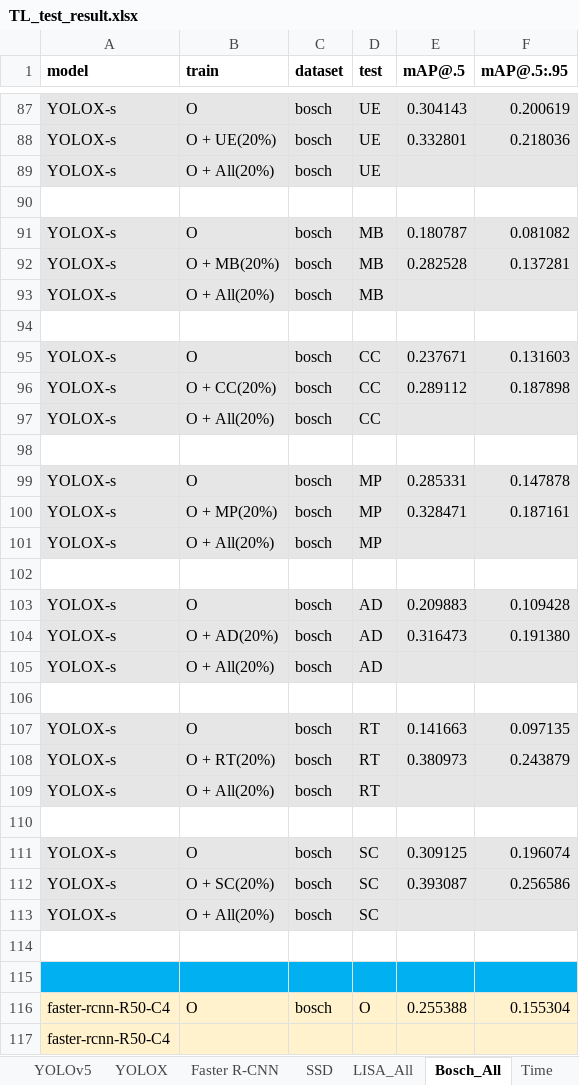
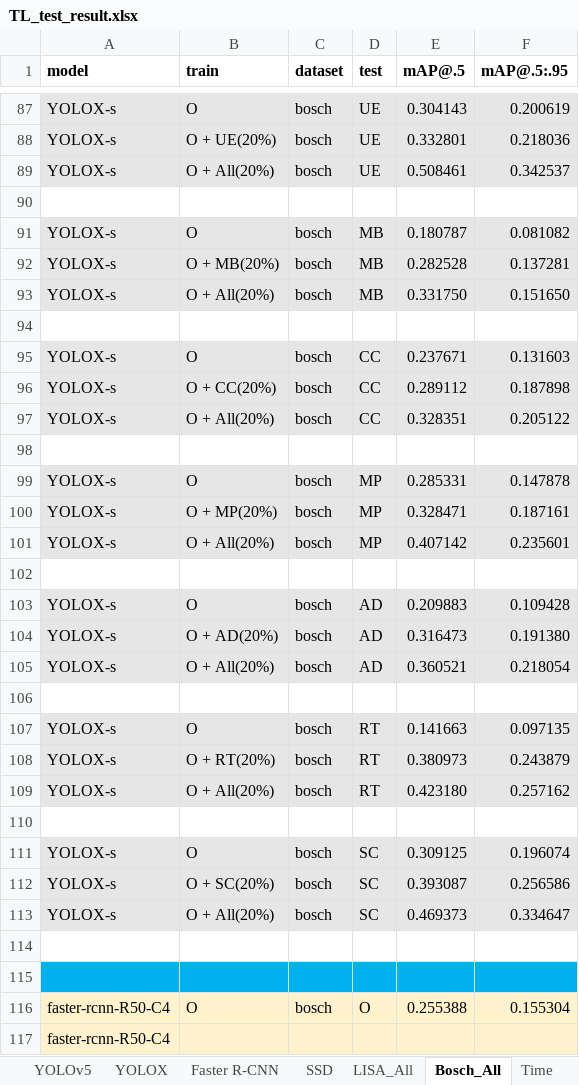
Before and after one commit to TigAug/TigAug.github.io, an Excel workbook: data/TL_test_result.xlsx, sheet Bosch_All, drawn as a sheet; only a part is shown, gaps mark what is left out; values as stored, in another font and other column widths than the file's, no borders; the diff covers the shown part only; the diff names each change by its address in the sheet, - before the commit and + after, or states it on an @@ line.

```diff
--- a/data/TL_test_result.xlsx (sheet Bosch_All)
+++ b/data/TL_test_result.xlsx (sheet Bosch_All)
-E89 (mAP@.5): (empty)
+E89 (mAP@.5): 0.508461
-F89 (mAP@.5:.95): (empty)
+F89 (mAP@.5:.95): 0.342537
-E93 (mAP@.5): (empty)
+E93 (mAP@.5): 0.331750
-F93 (mAP@.5:.95): (empty)
+F93 (mAP@.5:.95): 0.151650
-E97 (mAP@.5): (empty)
+E97 (mAP@.5): 0.328351
-F97 (mAP@.5:.95): (empty)
+F97 (mAP@.5:.95): 0.205122
-E101 (mAP@.5): (empty)
+E101 (mAP@.5): 0.407142
-F101 (mAP@.5:.95): (empty)
+F101 (mAP@.5:.95): 0.235601
-E105 (mAP@.5): (empty)
+E105 (mAP@.5): 0.360521
-F105 (mAP@.5:.95): (empty)
+F105 (mAP@.5:.95): 0.218054
-E109 (mAP@.5): (empty)
+E109 (mAP@.5): 0.423180
-F109 (mAP@.5:.95): (empty)
+F109 (mAP@.5:.95): 0.257162
-E113 (mAP@.5): (empty)
+E113 (mAP@.5): 0.469373
-F113 (mAP@.5:.95): (empty)
+F113 (mAP@.5:.95): 0.334647
```
Also changed, not shown: 76 edited cells elsewhere in this sheet, sheet LISA_All, 9 other files.
